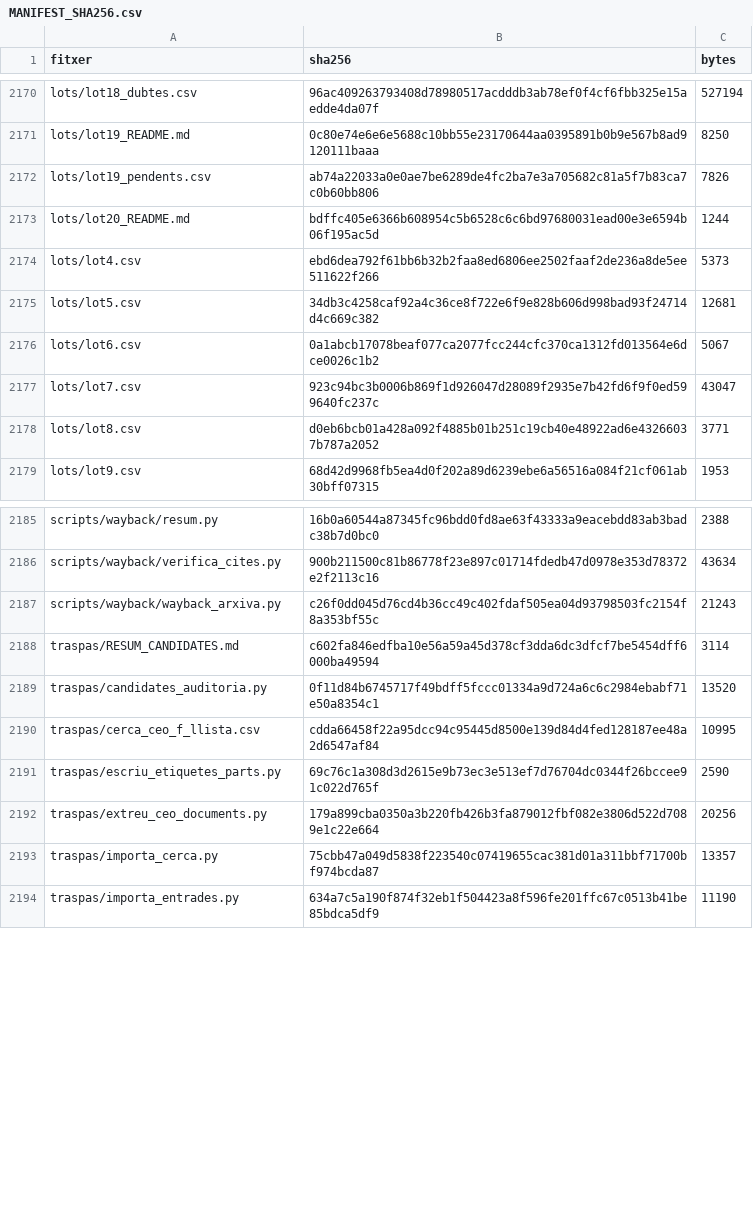
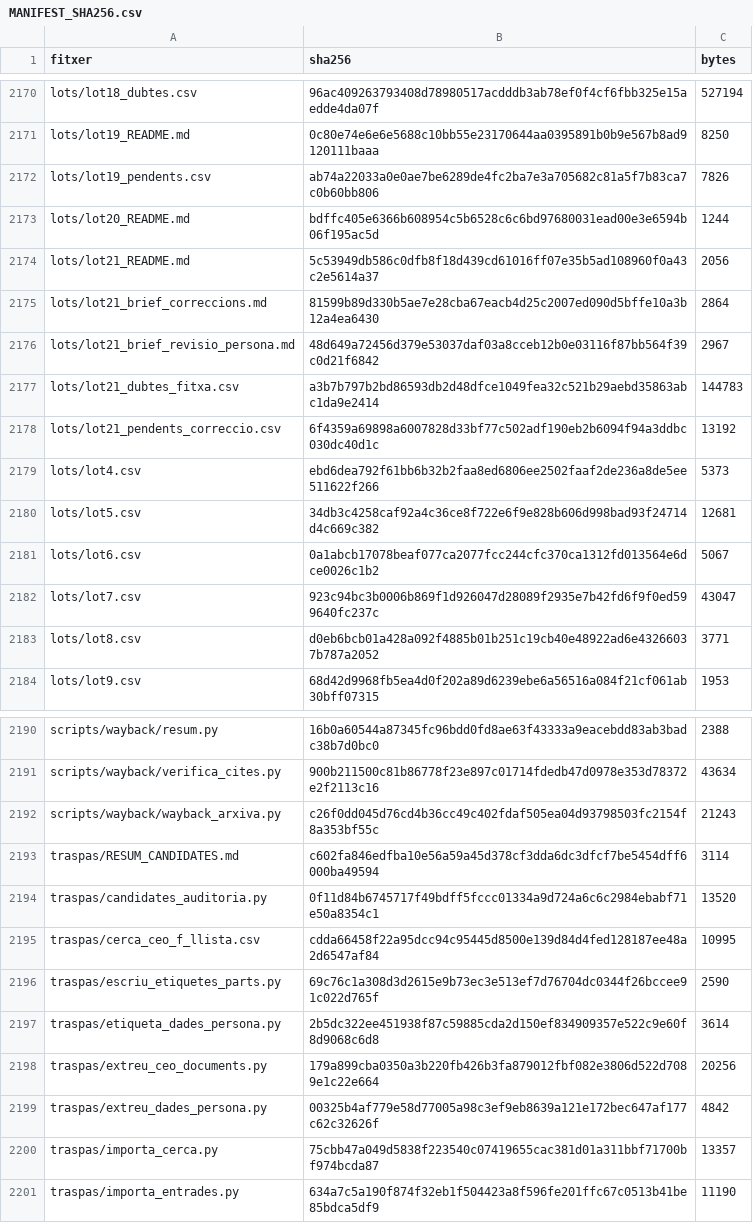
Before and after one commit to jmasoribas-max/base-fundadors-ceo-stoxx600, a CSV file: MANIFEST_SHA256.csv, drawn as a sheet; only a part is shown, gaps mark what is left out; the diff names each change by its address in the sheet, - before the commit and + after, or states it on an @@ line.

```diff
--- a/MANIFEST_SHA256.csv
+++ b/MANIFEST_SHA256.csv
+row 2174: lots/lot21_README.md | 5c53949db586c0dfb8f18d439cd61016ff07e35b5ad108960f0a43c2e5614a37 | 2056
+row 2175: lots/lot21_brief_correccions.md | 81599b89d330b5ae7e28cba67eacb4d25c2007ed090d5bffe10a3b12a4ea6430 | 2864
+row 2176: lots/lot21_brief_revisio_persona.md | 48d649a72456d379e53037daf03a8cceb12b0e03116f87bb564f39c0d21f6842 | 2967
+row 2177: lots/lot21_dubtes_fitxa.csv | a3b7b797b2bd86593db2d48dfce1049fea32c521b29aebd35863abc1da9e2414 | 144783
+row 2178: lots/lot21_pendents_correccio.csv | 6f4359a69898a6007828d33bf77c502adf190eb2b6094f94a3ddbc030dc40d1c | 13192
+row 2197: traspas/etiqueta_dades_persona.py | 2b5dc322ee451938f87c59885cda2d150ef834909357e522c9e60f8d9068c6d8 | 3614
+row 2199: traspas/extreu_dades_persona.py | 00325b4af779e58d77005a98c3ef9eb8639a121e172bec647af177c62c32626f | 4842
```
